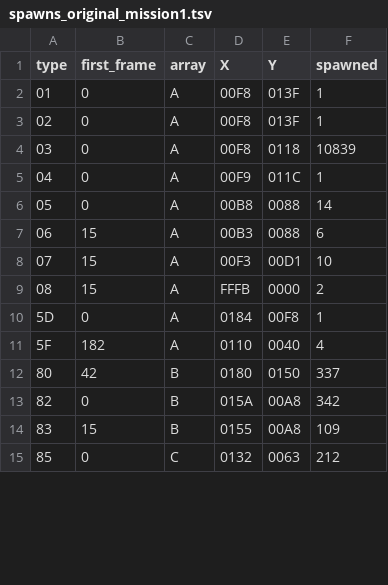
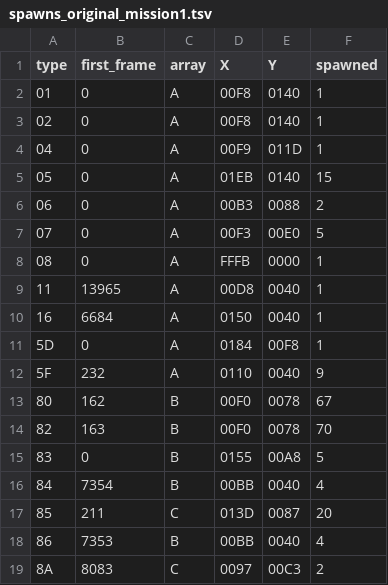
Before and after one commit to Nematocyst/Mercs, a TSV file: tools/emu/spawns_original_mission1.tsv, drawn as a sheet; only a part is shown; the diff covers the shown part only.

```diff
--- a/tools/emu/spawns_original_mission1.tsv
+++ b/tools/emu/spawns_original_mission1.tsv
@@ -1,15 +1,19 @@
 type	first_frame	array	X	Y	spawned
-01	0	A	00F8	013F	1
-02	0	A	00F8	013F	1
-03	0	A	00F8	0118	10839
-04	0	A	00F9	011C	1
-05	0	A	00B8	0088	14
-06	15	A	00B3	0088	6
-07	15	A	00F3	00D1	10
-08	15	A	FFFB	0000	2
+01	0	A	00F8	0140	1
+02	0	A	00F8	0140	1
+04	0	A	00F9	011D	1
+05	0	A	01EB	0140	15
+06	0	A	00B3	0088	2
+07	0	A	00F3	00E0	5
+08	0	A	FFFB	0000	1
+11	13965	A	00D8	0040	1
+16	6684	A	0150	0040	1
 5D	0	A	0184	00F8	1
-5F	182	A	0110	0040	4
-80	42	B	0180	0150	337
-82	0	B	015A	00A8	342
-83	15	B	0155	00A8	109
-85	0	C	0132	0063	212
+5F	232	A	0110	0040	9
+80	162	B	00F0	0078	67
+82	163	B	00F0	0078	70
+83	0	B	0155	00A8	5
+84	7354	B	00BB	0040	4
+85	211	C	013D	0087	20
+86	7353	B	00BB	0040	4
+8A	8083	C	0097	00C3	2
```
Also changed, not shown: 9 added rows and 12 edited cells elsewhere in this file.
